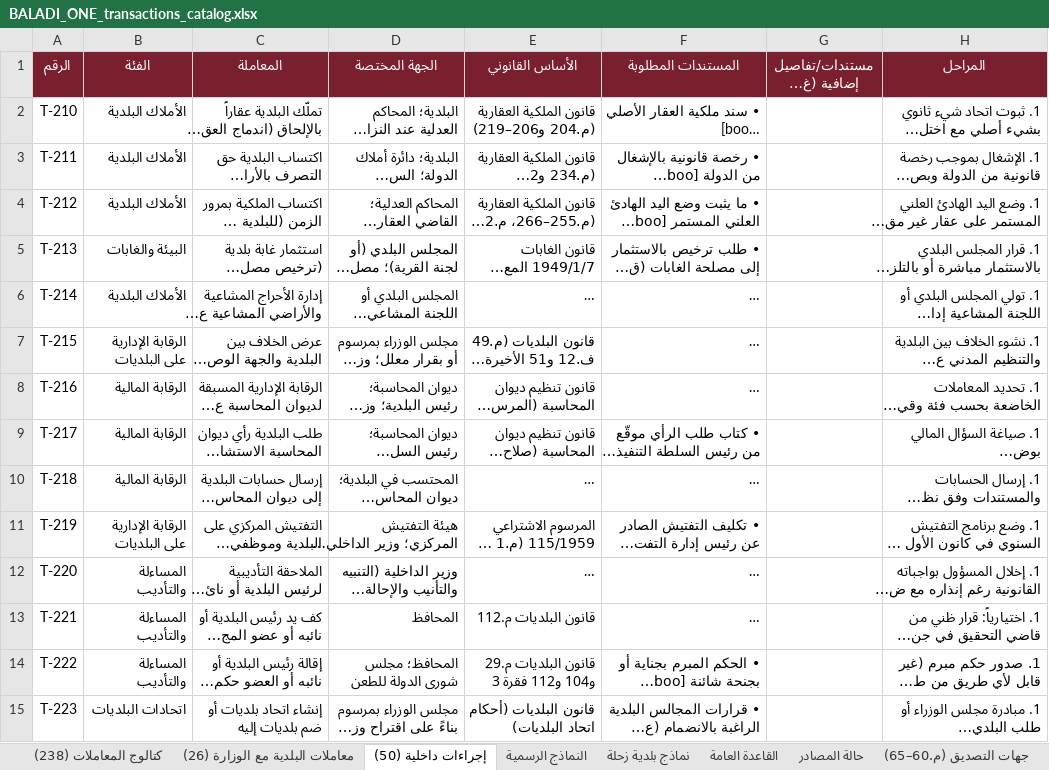
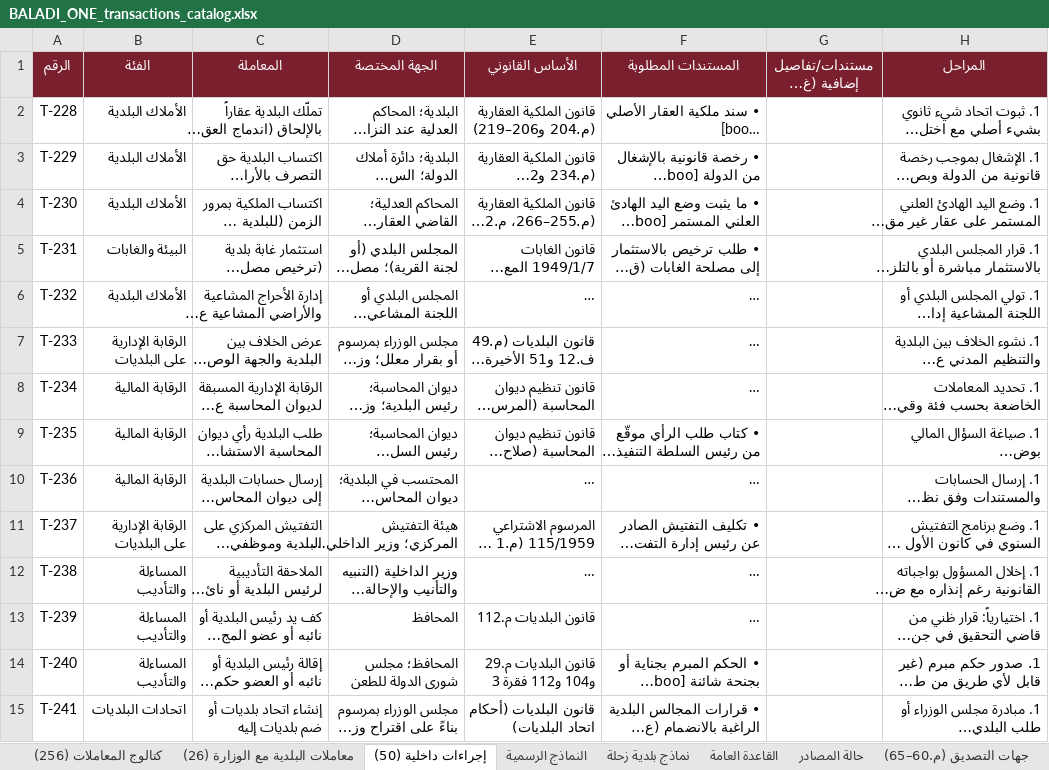
Before and after one commit to wfklawfirm/baladi-one, an Excel workbook: data/BALADI_ONE_transactions_catalog.xlsx, sheet إجراءات داخلية (50), drawn as a sheet; only a part is shown; long unchanged cells end in …; values as stored, in another font and other column widths than the file's, no borders; the diff covers the shown part only; the diff names each change by its address in the sheet, - before the commit and + after, or states it on an @@ line.

```diff
--- a/data/BALADI_ONE_transactions_catalog.xlsx (sheet إجراءات داخلية (50))
+++ b/data/BALADI_ONE_transactions_catalog.xlsx (sheet إجراءات داخلية (50))
-sheet tab: كتالوج المعاملات (238)
+sheet tab: كتالوج المعاملات (256)
-A2 (الرقم): T-210
+A2 (الرقم): T-228
-A3 (الرقم): T-211
+A3 (الرقم): T-229
-A4 (الرقم): T-212
+A4 (الرقم): T-230
-A5 (الرقم): T-213
+A5 (الرقم): T-231
-A6 (الرقم): T-214
+A6 (الرقم): T-232
-A7 (الرقم): T-215
+A7 (الرقم): T-233
-A8 (الرقم): T-216
+A8 (الرقم): T-234
-A9 (الرقم): T-217
+A9 (الرقم): T-235
-A10 (الرقم): T-218
+A10 (الرقم): T-236
-A11 (الرقم): T-219
+A11 (الرقم): T-237
-A12 (الرقم): T-220
+A12 (الرقم): T-238
-A13 (الرقم): T-221
+A13 (الرقم): T-239
-A14 (الرقم): T-222
+A14 (الرقم): T-240
-A15 (الرقم): T-223
+A15 (الرقم): T-241
```
Also changed, not shown: 36 edited cells elsewhere in this sheet, sheet كتالوج المعاملات (256), sheet تعاميم وقرارات, sheet نماذج الدليل البلدي (DGLAC), sheet مراجع قانونية (أمل بلدي), sheet النماذج الرسمية, sheet القاعدة العامة, 3 more sheets, other sheet tabs, 1 other file.
